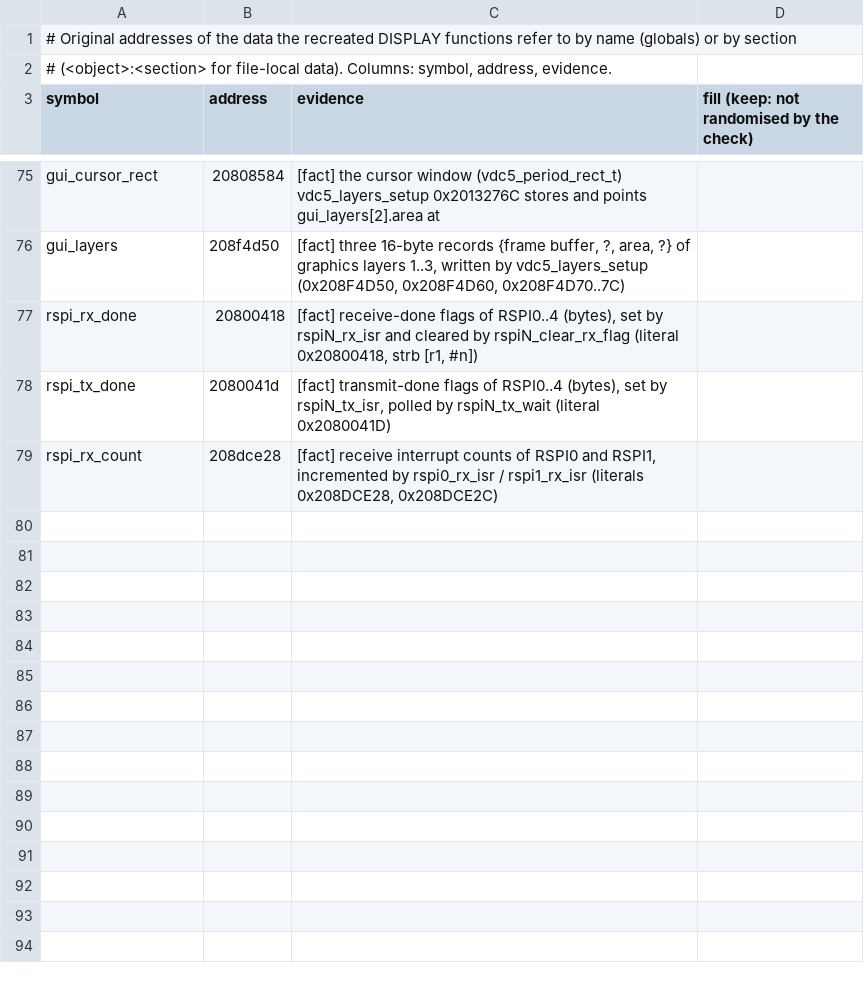
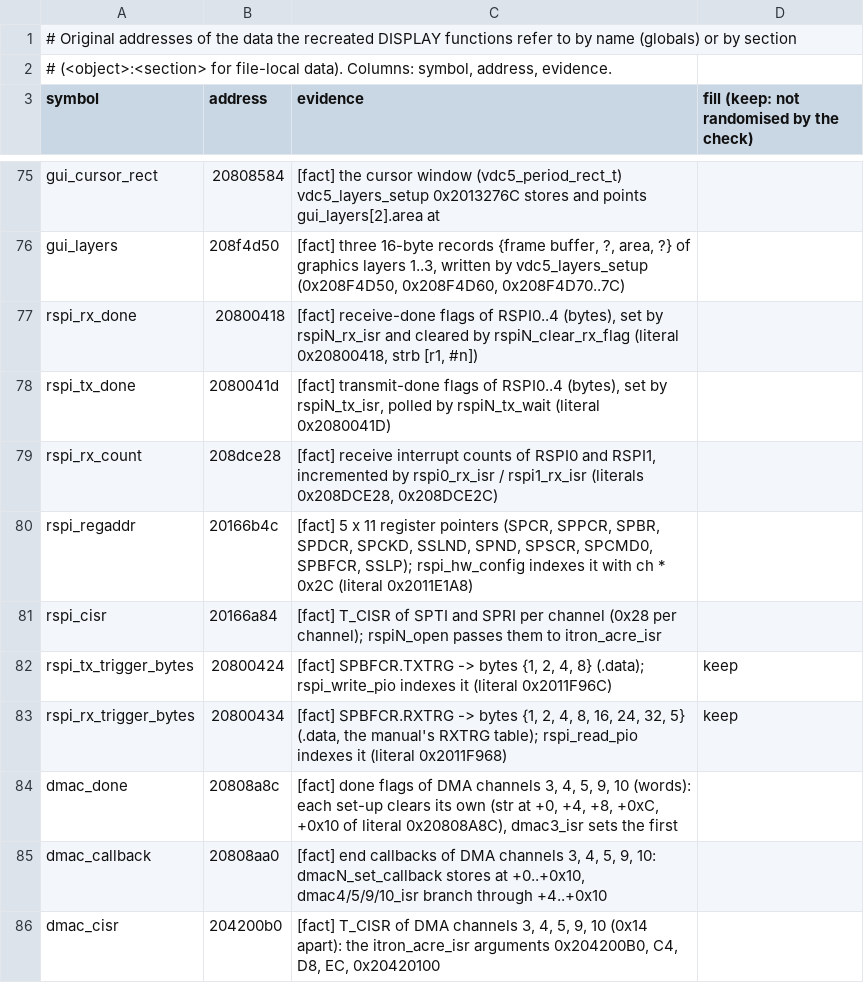
Before and after one commit to Reid-n0rc/FT-710_Firmware, a TSV file: src/display/data_symbols.tsv, drawn as a sheet; only a part is shown, gaps mark what is left out.

```diff
--- a/src/display/data_symbols.tsv
+++ b/src/display/data_symbols.tsv
@@ -79 +79,8 @@ rspi_tx_done	2080041d	[fact] transmit-done flags of RSPI0..4 (bytes), set by rsp
 rspi_rx_count	208dce28	[fact] receive interrupt counts of RSPI0 and RSPI1, incremented by rspi0_rx_isr / rspi1_rx_isr (literals 0x208DCE28, 0x208DCE2C)
+rspi_regaddr	20166b4c	[fact] 5 x 11 register pointers (SPCR, SPPCR, SPBR, SPDCR, SPCKD, SSLND, SPND, SPSCR, SPCMD0, SPBFCR, SSLP); rspi_hw_config indexes it with ch * 0x2C (literal 0x2011E1A8)
+rspi_cisr	20166a84	[fact] T_CISR of SPTI and SPRI per channel (0x28 per channel); rspiN_open passes them to itron_acre_isr
+rspi_tx_trigger_bytes	20800424	[fact] SPBFCR.TXTRG -> bytes {1, 2, 4, 8} (.data); rspi_write_pio indexes it (literal 0x2011F96C)	keep
+rspi_rx_trigger_bytes	20800434	[fact] SPBFCR.RXTRG -> bytes {1, 2, 4, 8, 16, 24, 32, 5} (.data, the manual's RXTRG table); rspi_read_pio indexes it (literal 0x2011F968)	keep
+dmac_done	20808a8c	[fact] done flags of DMA channels 3, 4, 5, 9, 10 (words): each set-up clears its own (str at +0, +4, +8, +0xC, +0x10 of literal 0x20808A8C), dmac3_isr sets the first
+dmac_callback	20808aa0	[fact] end callbacks of DMA channels 3, 4, 5, 9, 10: dmacN_set_callback stores at +0..+0x10, dmac4/5/9/10_isr branch through +4..+0x10
+dmac_cisr	204200b0	[fact] T_CISR of DMA channels 3, 4, 5, 9, 10 (0x14 apart): the itron_acre_isr arguments 0x204200B0, C4, D8, EC, 0x20420100
```
Also changed, not shown: src/display/aliases.tsv, 3 other files.
